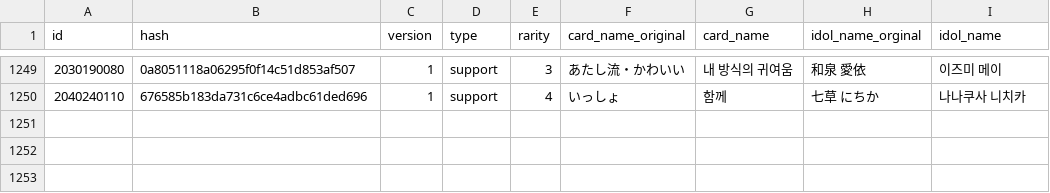
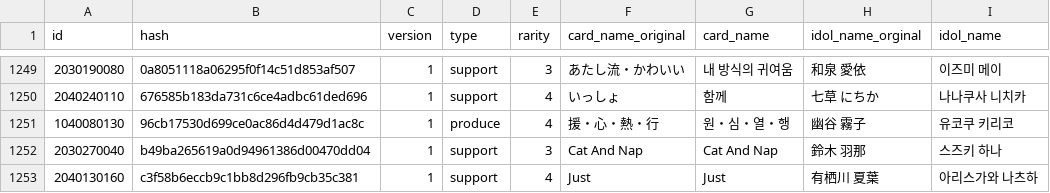
Before and after one commit to Gnbrkm41/shany-card-name-generator, a CSV file: data-normal.csv, drawn as a sheet; only a part is shown, gaps mark what is left out.

Commit message:
Update data-update.csv

```diff
--- a/data-normal.csv
+++ b/data-normal.csv
@@ -1250 +1250,4 @@ id,hash,version,type,rarity,card_name_original,card_name,idol_name_orginal,idol_
 2040240110,676585b183da731c6ce4adbc61ded696,1,support,4,いっしょ,함께,七草 にちか,나나쿠사 니치카
+1040080130,96cb17530d699ce0ac86d4d479d1ac8c,1,produce,4,援・心・熱・行," 원・심・열・행",幽谷 霧子,유코쿠 키리코
+2030270040,b49ba265619a0d94961386d00470dd04,1,support,3,Cat And Nap,Cat And Nap,鈴木 羽那,스즈키 하나
+2040130160,c3f58b6eccb9c1bb8d296fb9cb35c381,1,support,4,Just,Just,有栖川 夏葉,아리스가와 나츠하
```
Also changed, not shown: data-update.csv.
